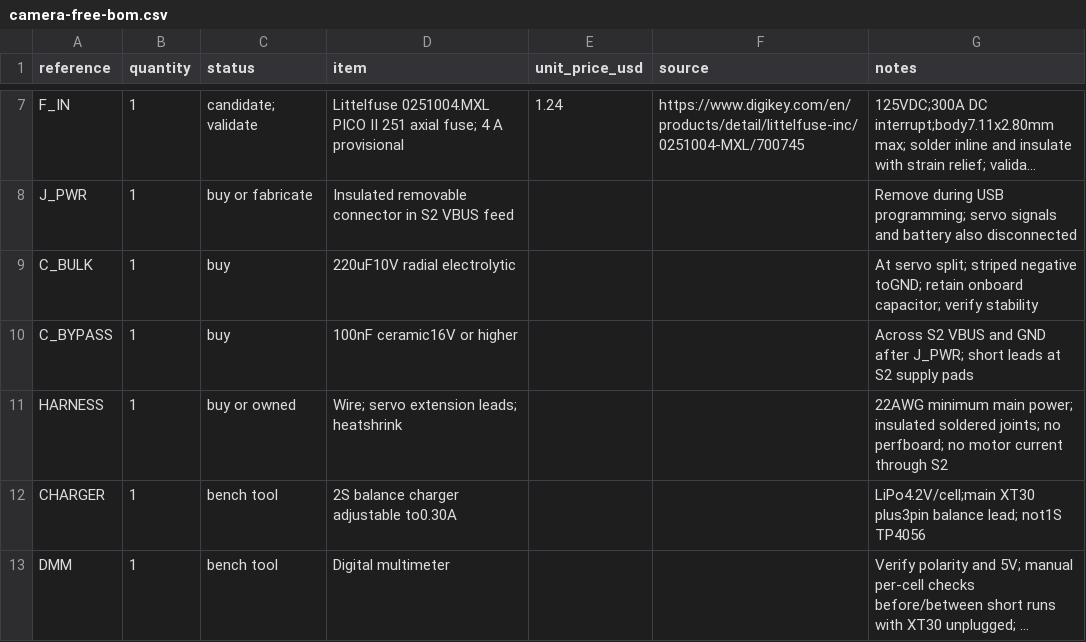
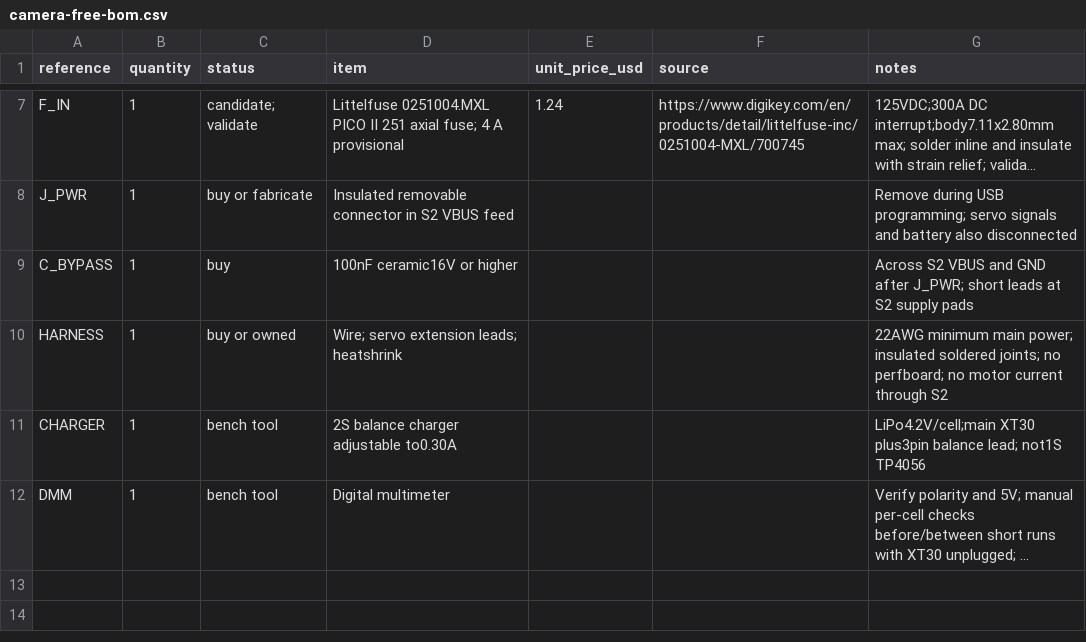
Before and after one commit to eoinest/diagonal-spy-car, a CSV file: electronics/camera-free-bom.csv, drawn as a sheet; only a part is shown, gaps mark what is left out; long unchanged cells end in …; the diff names each change by its address in the sheet, - before the commit and + after, or states it on an @@ line.

Commit message:
fix(cad): remove extra bulk capacitor and holder

```diff
--- a/electronics/camera-free-bom.csv
+++ b/electronics/camera-free-bom.csv
-row 9: C_BULK | 1 | buy | 220uF10V radial electrolytic |  |  | At servo split; striped negative toGND; retain onboard capacitor; verify stability
```
Also changed, not shown: cad/complete/parts.csv, 22 other files.
